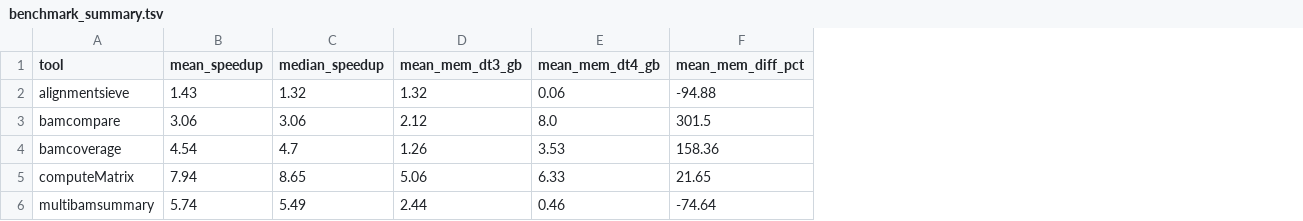
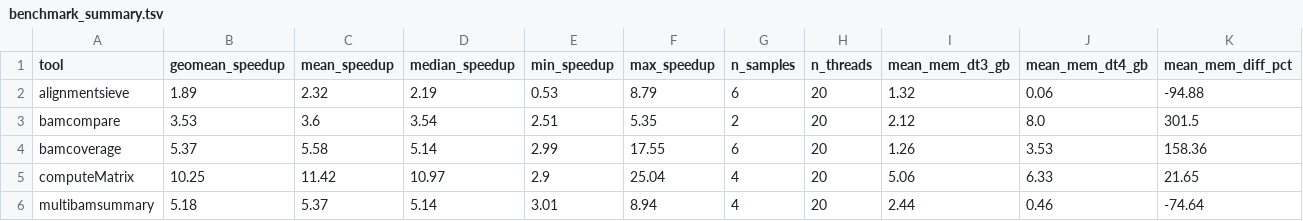
Before and after one commit to deeptools/deeptools4_benchmark, a TSV file: benchmark/results/benchmark_summary.tsv, drawn as a sheet; only a part is shown; addresses are those after the commit; the diff names each change by its address in the sheet, - before the commit and + after, or states it on an @@ line.

Commit message:
geometric mean + median across all threads for table. Use all reps by default for summary

```diff
--- a/benchmark/results/benchmark_summary.tsv
+++ b/benchmark/results/benchmark_summary.tsv
+column B (geomean_speedup), rows 2-6: 1.89 | 3.53 | 5.37 | 10.25 | 5.18
+column E (min_speedup), rows 2-6: 0.53 | 2.51 | 2.99 | 2.9 | 3.01
+column F (max_speedup), rows 2-6: 8.79 | 5.35 | 17.55 | 25.04 | 8.94
+column G (n_samples), rows 2-6: 6 | 2 | 6 | 4 | 4
+column H (n_threads), rows 2-6: all 20
-C2 (mean_speedup): 1.43
+C2 (mean_speedup): 2.32
-D2 (median_speedup): 1.32
+D2 (median_speedup): 2.19
-C3 (mean_speedup): 3.06
+C3 (mean_speedup): 3.6
-D3 (median_speedup): 3.06
+D3 (median_speedup): 3.54
-C4 (mean_speedup): 4.54
+C4 (mean_speedup): 5.58
-D4 (median_speedup): 4.7
+D4 (median_speedup): 5.14
-C5 (mean_speedup): 7.94
+C5 (mean_speedup): 11.42
-D5 (median_speedup): 8.65
+D5 (median_speedup): 10.97
-C6 (mean_speedup): 5.74
+C6 (mean_speedup): 5.37
-D6 (median_speedup): 5.49
+D6 (median_speedup): 5.14
```
Also changed, not shown: 3 other files.
